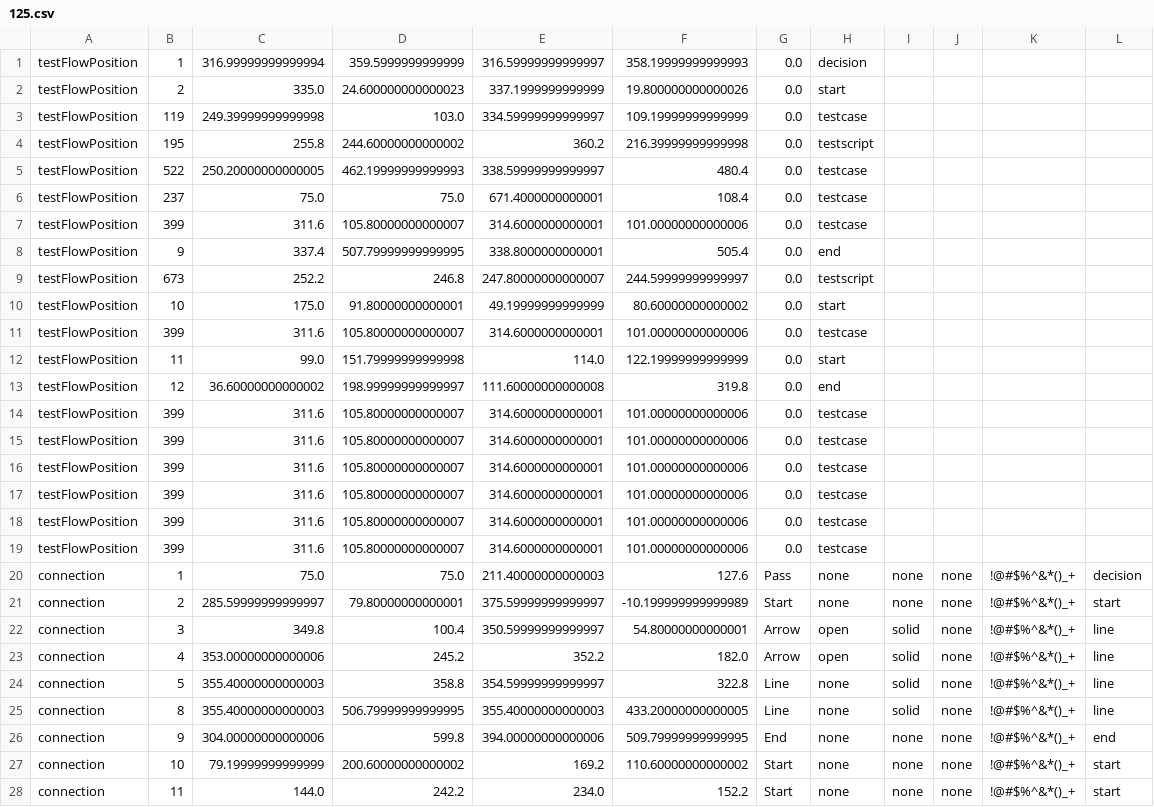
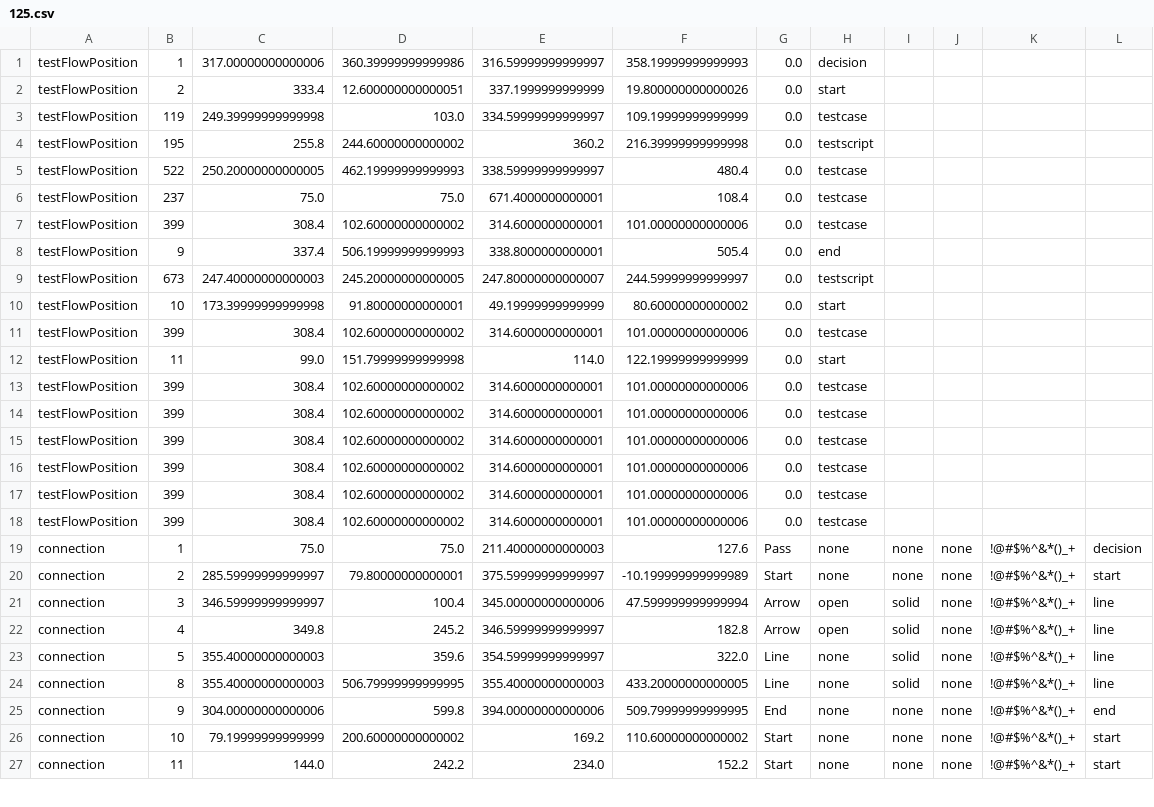
Before and after one commit to Boatiwarzer/manual_Testing, a CSV file: data/125.csv, drawn as a sheet; only a part is shown; the diff covers the shown part only.

Commit message:
fix test flow and delete fxml not using

```diff
--- a/data/125.csv
+++ b/data/125.csv
@@ -1,3 +1,3 @@
-testFlowPosition,1,316.99999999999994,359.5999999999999,316.59999999999997,358.19999999999993,0.0,decision
-testFlowPosition,2,335.0,24.600000000000023,337.1999999999999,19.800000000000026,0.0,start
+testFlowPosition,1,317.00000000000006,360.39999999999986,316.59999999999997,358.19999999999993,0.0,decision
+testFlowPosition,2,333.4,12.600000000000051,337.1999999999999,19.800000000000026,0.0,start
 testFlowPosition,119,249.39999999999998,103.0,334.59999999999997,109.19999999999999,0.0,testcase
@@ -6,20 +6,19 @@ testFlowPosition,522,250.20000000000005,462.19999999999993,338.59999999999997,48
 testFlowPosition,237,75.0,75.0,671.4000000000001,108.4,0.0,testcase
-testFlowPosition,399,311.6,105.80000000000007,314.6000000000001,101.00000000000006,0.0,testcase
-testFlowPosition,9,337.4,507.79999999999995,338.8000000000001,505.4,0.0,end
-testFlowPosition,673,252.2,246.8,247.80000000000007,244.59999999999997,0.0,testscript
-testFlowPosition,10,175.0,91.80000000000001,49.19999999999999,80.60000000000002,0.0,start
-testFlowPosition,399,311.6,105.80000000000007,314.6000000000001,101.00000000000006,0.0,testcase
+testFlowPosition,399,308.4,102.60000000000002,314.6000000000001,101.00000000000006,0.0,testcase
+testFlowPosition,9,337.4,506.19999999999993,338.8000000000001,505.4,0.0,end
+testFlowPosition,673,247.40000000000003,245.20000000000005,247.80000000000007,244.59999999999997,0.0,testscript
+testFlowPosition,10,173.39999999999998,91.80000000000001,49.19999999999999,80.60000000000002,0.0,start
+testFlowPosition,399,308.4,102.60000000000002,314.6000000000001,101.00000000000006,0.0,testcase
 testFlowPosition,11,99.0,151.79999999999998,114.0,122.19999999999999,0.0,start
-testFlowPosition,12,36.60000000000002,198.99999999999997,111.60000000000008,319.8,0.0,end
-testFlowPosition,399,311.6,105.80000000000007,314.6000000000001,101.00000000000006,0.0,testcase
-testFlowPosition,399,311.6,105.80000000000007,314.6000000000001,101.00000000000006,0.0,testcase
-testFlowPosition,399,311.6,105.80000000000007,314.6000000000001,101.00000000000006,0.0,testcase
-testFlowPosition,399,311.6,105.80000000000007,314.6000000000001,101.00000000000006,0.0,testcase
-testFlowPosition,399,311.6,105.80000000000007,314.6000000000001,101.00000000000006,0.0,testcase
-testFlowPosition,399,311.6,105.80000000000007,314.6000000000001,101.00000000000006,0.0,testcase
+testFlowPosition,399,308.4,102.60000000000002,314.6000000000001,101.00000000000006,0.0,testcase
+testFlowPosition,399,308.4,102.60000000000002,314.6000000000001,101.00000000000006,0.0,testcase
+testFlowPosition,399,308.4,102.60000000000002,314.6000000000001,101.00000000000006,0.0,testcase
+testFlowPosition,399,308.4,102.60000000000002,314.6000000000001,101.00000000000006,0.0,testcase
+testFlowPosition,399,308.4,102.60000000000002,314.6000000000001,101.00000000000006,0.0,testcase
+testFlowPosition,399,308.4,102.60000000000002,314.6000000000001,101.00000000000006,0.0,testcase
 connection,1,75.0,75.0,211.40000000000003,127.6,Pass,none,none,none,!@#$%^&*()_+,decision
 connection,2,285.59999999999997,79.80000000000001,375.59999999999997,-10.199999999999989,Start,none,none,none,!@#$%^&*()_+,start
-connection,3,349.8,100.4,350.59999999999997,54.80000000000001,Arrow,open,solid,none,!@#$%^&*()_+,line
-connection,4,353.00000000000006,245.2,352.2,182.0,Arrow,open,solid,none,!@#$%^&*()_+,line
-connection,5,355.40000000000003,358.8,354.59999999999997,322.8,Line,none,solid,none,!@#$%^&*()_+,line
+connection,3,346.59999999999997,100.4,345.00000000000006,47.599999999999994,Arrow,open,solid,none,!@#$%^&*()_+,line
+connection,4,349.8,245.2,346.59999999999997,182.8,Arrow,open,solid,none,!@#$%^&*()_+,line
+connection,5,355.40000000000003,359.6,354.59999999999997,322.0,Line,none,solid,none,!@#$%^&*()_+,line
 connection,8,355.40000000000003,506.79999999999995,355.40000000000003,433.20000000000005,Line,none,solid,none,!@#$%^&*()_+,line
```
Also changed, not shown: 1 removed row elsewhere in this file, 6 other files.
